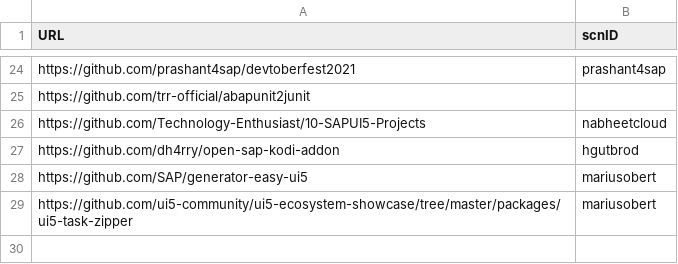
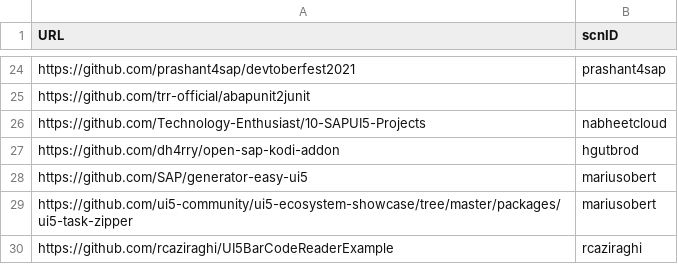
Before and after one commit to SAP-archive/devtoberfest-2021, a CSV file: contest/entry.csv, drawn as a sheet; only a part is shown, gaps mark what is left out; the diff names each change by its address in the sheet, - before the commit and + after, or states it on an @@ line.

Commit message:
Update entry.csv
Add UI5BarCodeReaderExample

```diff
--- a/contest/entry.csv
+++ b/contest/entry.csv
+row 30: https://github.com/rcaziraghi/UI5BarCodeReaderExample | rcaziraghi
```
